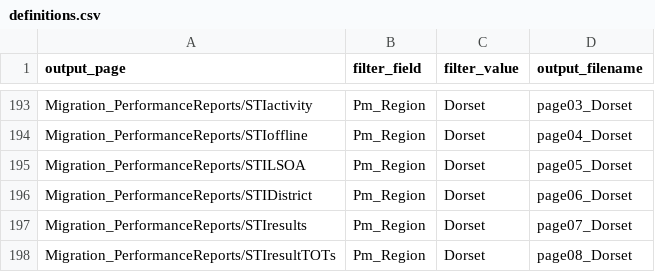
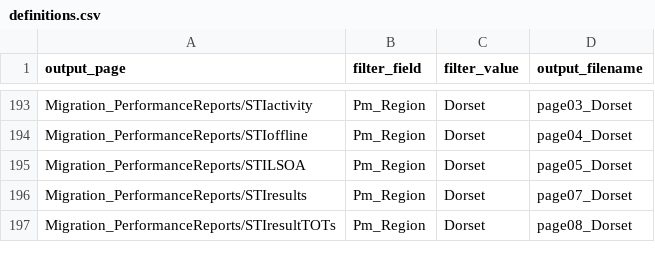
Before and after one commit to ElenaSH24/Tableau_definitions, a CSV file: definitions.csv, drawn as a sheet; only a part is shown, gaps mark what is left out.

Commit message:
20230806 upload
This version removes the District maps in Dorset, until we find a way to show orders from Bournemouth, Christchurch and Poole separately.

```diff
--- a/definitions.csv
+++ b/definitions.csv
@@ -195,3 +195,2 @@ Migration_PerformanceReports/STIoffline,Pm_Region,Dorset,page04_Dorset
 Migration_PerformanceReports/STILSOA,Pm_Region,Dorset,page05_Dorset
-Migration_PerformanceReports/STIDistrict,Pm_Region,Dorset,page06_Dorset
 Migration_PerformanceReports/STIresults,Pm_Region,Dorset,page07_Dorset
```
